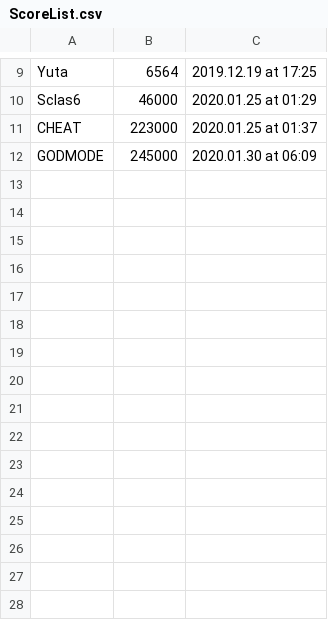
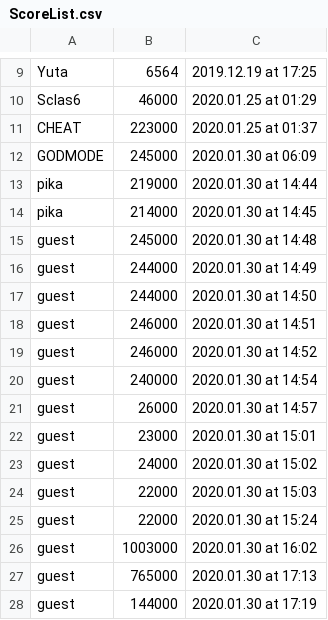
Before and after one commit to Sclas6/csprog8, a CSV file: csv/ScoreList.csv, drawn as a sheet; only a part is shown, gaps mark what is left out; the diff names each change by its address in the sheet, - before the commit and + after, or states it on an @@ line.

```diff
--- a/csv/ScoreList.csv
+++ b/csv/ScoreList.csv
+row 13: pika | 219000 | 2020.01.30 at 14:44
+row 14: pika | 214000 | 2020.01.30 at 14:45
+row 15: guest | 245000 | 2020.01.30 at 14:48
+row 16: guest | 244000 | 2020.01.30 at 14:49
+row 17: guest | 244000 | 2020.01.30 at 14:50
+row 18: guest | 246000 | 2020.01.30 at 14:51
+row 19: guest | 246000 | 2020.01.30 at 14:52
+row 20: guest | 240000 | 2020.01.30 at 14:54
+row 21: guest | 26000 | 2020.01.30 at 14:57
+row 22: guest | 23000 | 2020.01.30 at 15:01
+row 23: guest | 24000 | 2020.01.30 at 15:02
+row 24: guest | 22000 | 2020.01.30 at 15:03
+row 25: guest | 22000 | 2020.01.30 at 15:24
+row 26: guest | 1003000 | 2020.01.30 at 16:02
+row 27: guest | 765000 | 2020.01.30 at 17:13
+row 28: guest | 144000 | 2020.01.30 at 17:19
```
Also changed, not shown: csv/Ranking.csv, 7 other files.
